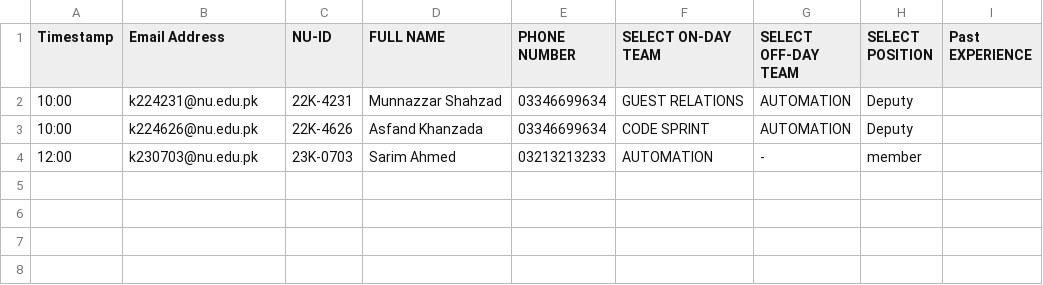
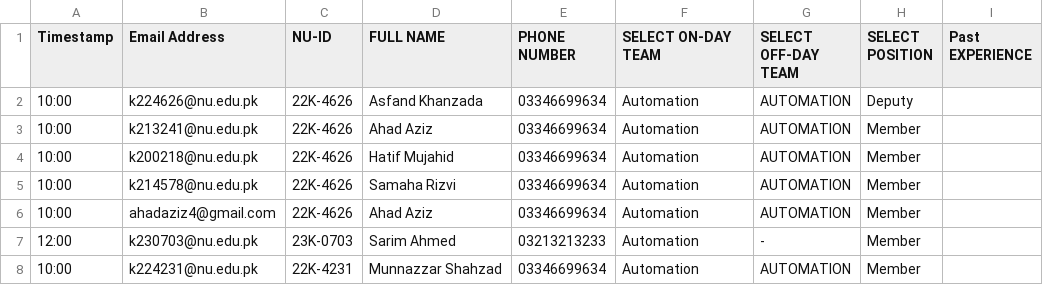
Before and after one commit to Munnazzar/Dev-day-24-email-automation, a CSV file: csvTest.csv, drawn as a sheet.

```diff
--- a/csvTest.csv
+++ b/csvTest.csv
@@ -1,4 +1,8 @@
 Timestamp,Email Address,NU-ID,FULL NAME,PHONE NUMBER,SELECT ON-DAY TEAM,SELECT OFF-DAY TEAM,SELECT POSITION,Past EXPERIENCE
-10:00,k224231@nu.edu.pk,22K-4231,Munnazzar Shahzad,03346699634,GUEST RELATIONS,AUTOMATION,Deputy,
-10:00,k224626@nu.edu.pk,22K-4626,Asfand Khanzada,03346699634,CODE SPRINT,AUTOMATION,Deputy,
-12:00,k230703@nu.edu.pk,23K-0703,Sarim Ahmed,03213213233,AUTOMATION,-,member,
+10:00,k224626@nu.edu.pk,22K-4626,Asfand Khanzada,03346699634,Automation,AUTOMATION,Deputy,
+10:00,k213241@nu.edu.pk,22K-4626,Ahad Aziz,03346699634,Automation,AUTOMATION,Member,
+10:00,k200218@nu.edu.pk,22K-4626,Hatif Mujahid,03346699634,Automation,AUTOMATION,Member,
+10:00,k214578@nu.edu.pk,22K-4626,Samaha Rizvi,03346699634,Automation,AUTOMATION,Member,
+10:00,ahadaziz4@gmail.com,22K-4626,Ahad Aziz,03346699634,Automation,AUTOMATION,Member,
+12:00,k230703@nu.edu.pk,23K-0703,Sarim Ahmed,03213213233,Automation,-,Member,
+10:00,k224231@nu.edu.pk,22K-4231,Munnazzar Shahzad,03346699634,Automation,AUTOMATION,Member,
```
Also changed, not shown: 7 other files.
